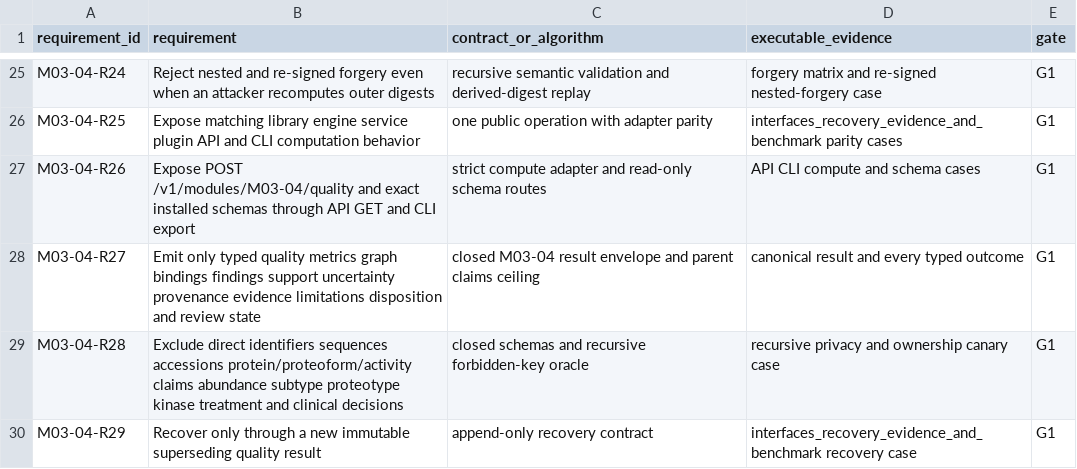
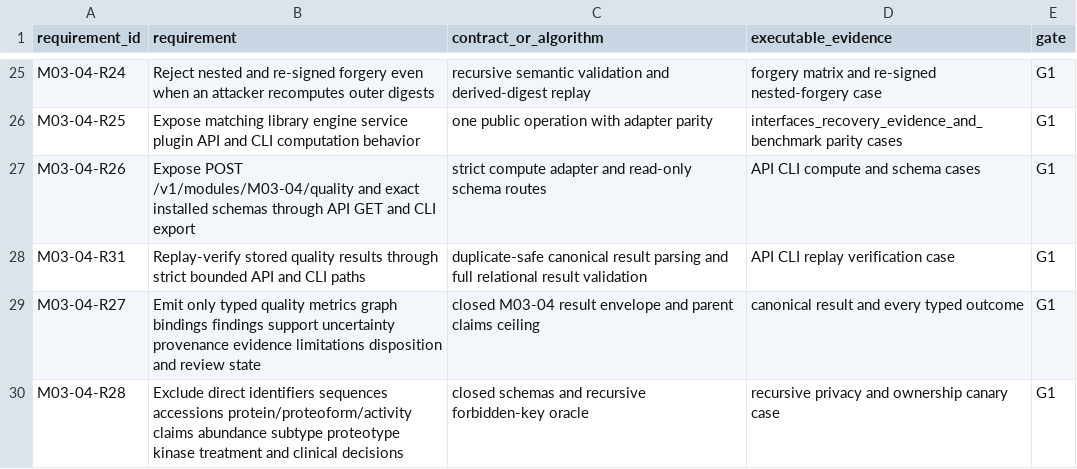
Before and after one commit to AURORA-NEURO/glio-proteogen, a CSV file: docs/traceability/GLIO-PROTEOGEN-M03-04.csv, drawn as a sheet; only a part is shown, gaps mark what is left out; the shorter side is filled out with more unchanged rows; the diff names each change by its address in the sheet, - before the commit and + after, or states it on an @@ line.

Commit message:
M03-04 lock replay evaluation and release evidence
Add the replay API/CLI scenario to the executable corpus, update the module traceability and claims documentation, and record focused tests, branch coverage, strict static gates, and byte-identical package hashes.

```diff
--- a/docs/traceability/GLIO-PROTEOGEN-M03-04.csv
+++ b/docs/traceability/GLIO-PROTEOGEN-M03-04.csv
+row 28: M03-04-R31 | Replay-verify stored quality results through strict bounded API and CLI paths | duplicate-safe canonical result parsing and full relational result validation | API CLI replay verification case | G1
```
Also changed, not shown: 6 other files.
